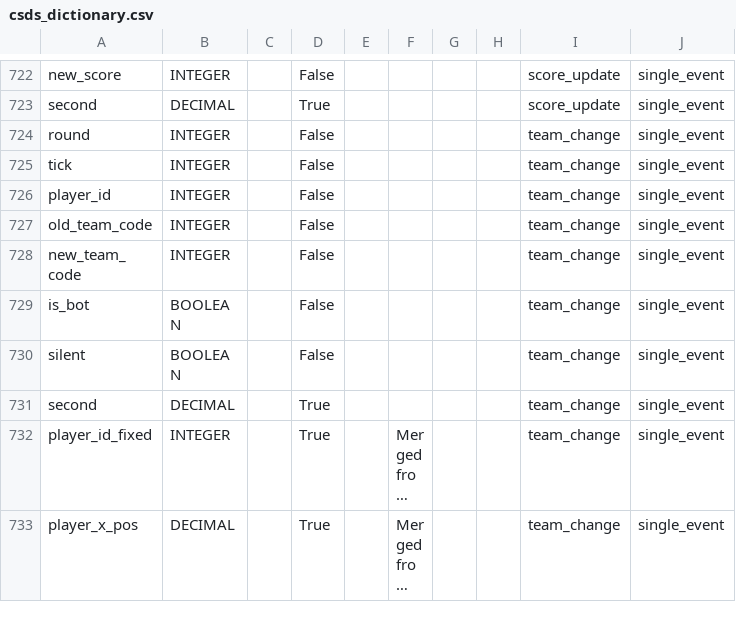
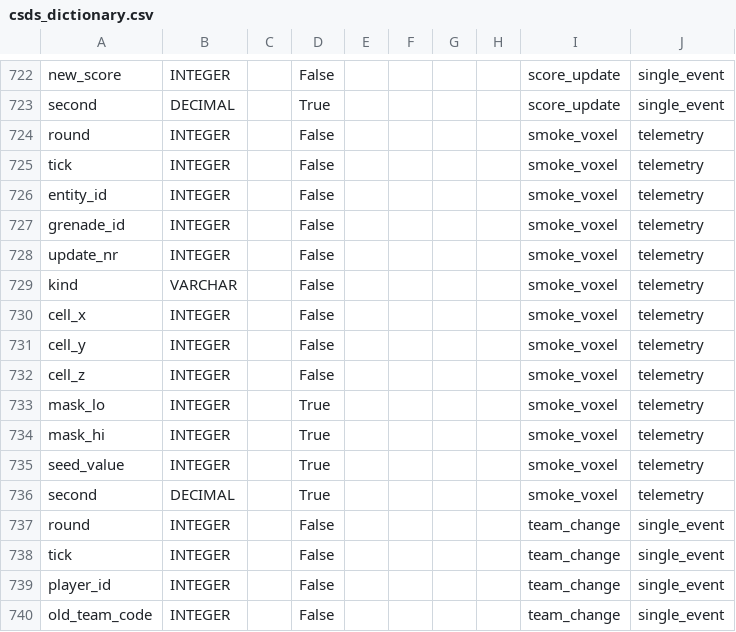
Before and after one commit to pureskillgg/docs, a CSV file: docs/datascience/adx/cs2/csds/assets/csds_dictionary.csv, drawn as a sheet; only a part is shown, gaps mark what is left out; the shorter side is filled out with more unchanged rows; long unchanged cells end in …; the diff names each change by its address in the sheet, - before the commit and + after, or states it on an @@ line.

```diff
--- a/docs/datascience/adx/cs2/csds/assets/csds_dictionary.csv
+++ b/docs/datascience/adx/cs2/csds/assets/csds_dictionary.csv
+row 724: round | INTEGER |  | False |  |  |  |  | smoke_voxel | telemetry
+row 725: tick | INTEGER |  | False |  |  |  |  | smoke_voxel | telemetry
+row 726: entity_id | INTEGER |  | False |  |  |  |  | smoke_voxel | telemetry
+row 727: grenade_id | INTEGER |  | False |  |  |  |  | smoke_voxel | telemetry
+row 728: update_nr | INTEGER |  | False |  |  |  |  | smoke_voxel | telemetry
+row 729: kind | VARCHAR |  | False |  |  |  |  | smoke_voxel | telemetry
+row 730: cell_x | INTEGER |  | False |  |  |  |  | smoke_voxel | telemetry
+row 731: cell_y | INTEGER |  | False |  |  |  |  | smoke_voxel | telemetry
+row 732: cell_z | INTEGER |  | False |  |  |  |  | smoke_voxel | telemetry
+row 733: mask_lo | INTEGER |  | True |  |  |  |  | smoke_voxel | telemetry
+row 734: mask_hi | INTEGER |  | True |  |  |  |  | smoke_voxel | telemetry
+row 735: seed_value | INTEGER |  | True |  |  |  |  | smoke_voxel | telemetry
+row 736: second | DECIMAL |  | True |  |  |  |  | smoke_voxel | telemetry
```
Also changed, not shown: 9 other files.
